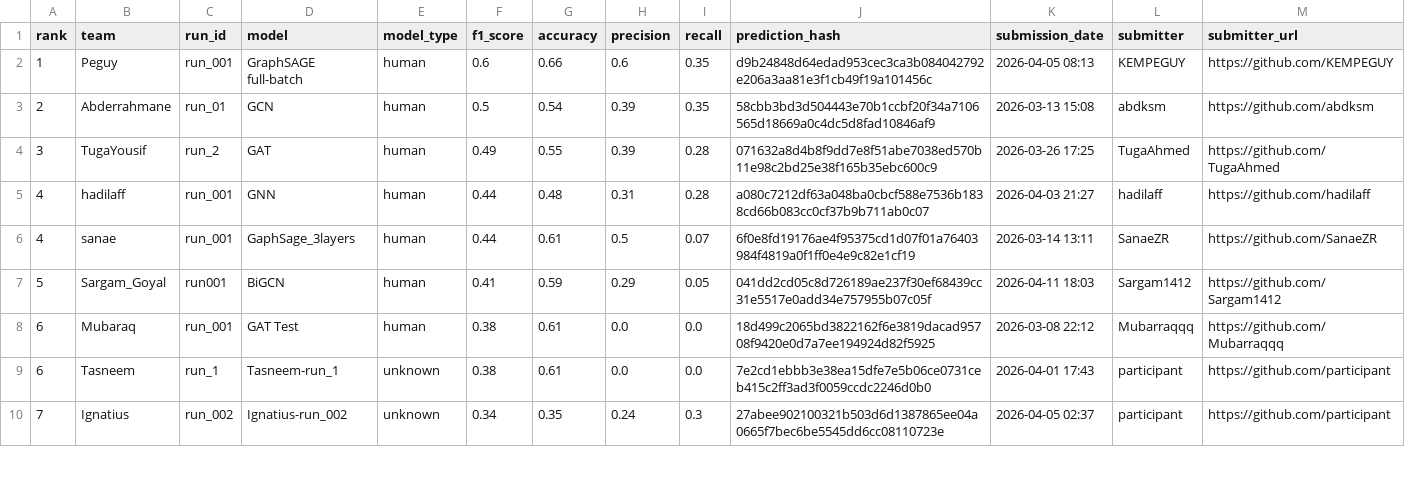
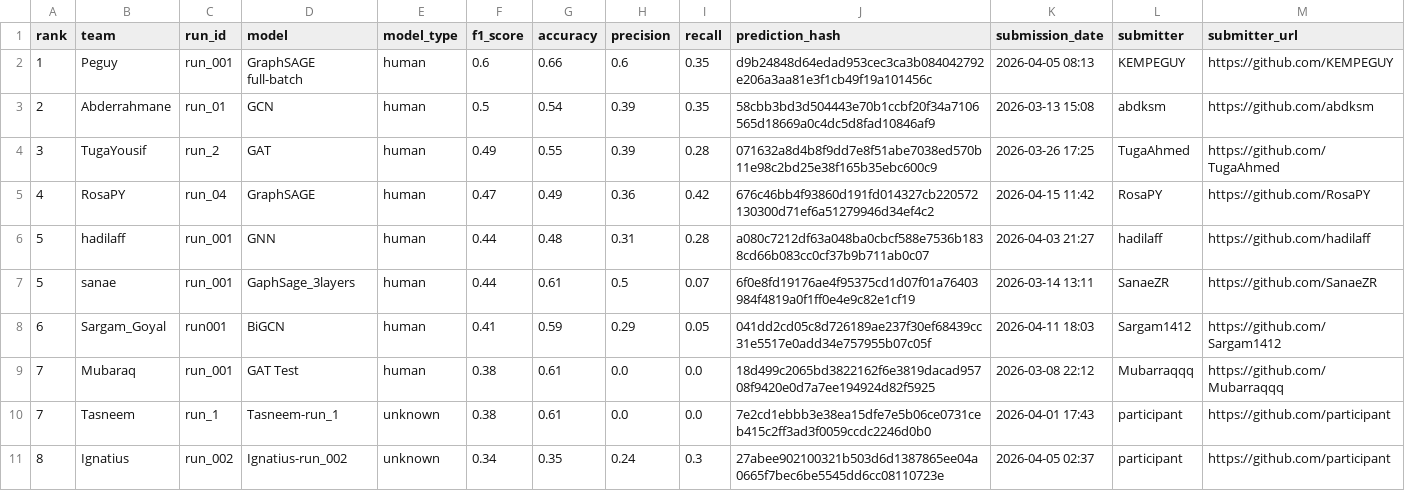
Before and after one commit to Murad-Hossen/GLIMPS-GNN, a CSV file: docs/leaderboard.csv, drawn as a sheet; only a part is shown; addresses are those after the commit; rows hold the shown columns only; the diff covers the shown part only; the diff names each change by its address in the sheet, - before the commit and + after, or states it on an @@ line.

```diff
--- a/docs/leaderboard.csv
+++ b/docs/leaderboard.csv
+row 5: 4 | RosaPY | run_04 | GraphSAGE | human | 0.47 | 0.49 | 0.36 | 0.42 | 676c46bb4f93860d191fd014327cb220572130300d71ef6a51279946d34ef4c2 | 2026-04-15 11:42 | RosaPY | https://github.com/RosaPY
-A6:A7 (rank): 4
+A6:A7 (rank): 5
-A8 (rank): 5
+A8 (rank): 6
-A9:A10 (rank): 6
+A9:A10 (rank): 7
-A11 (rank): 7
+A11 (rank): 8
```
Also changed, not shown: 7 edited cells elsewhere in this file, leaderboard/leaderboard.csv, 1 other file.
